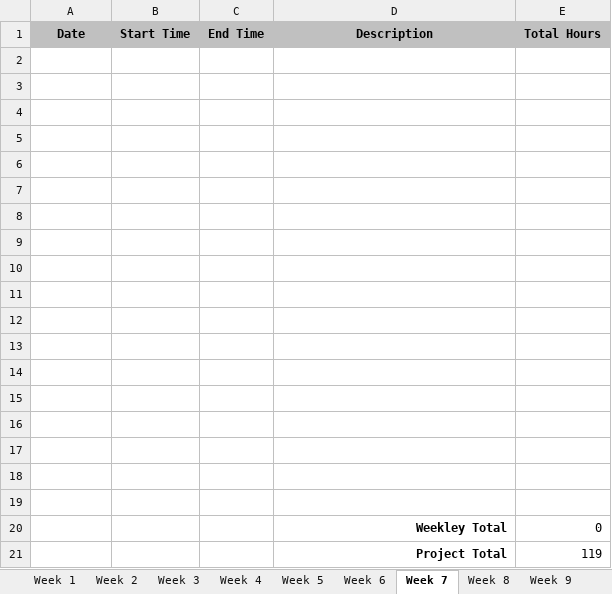
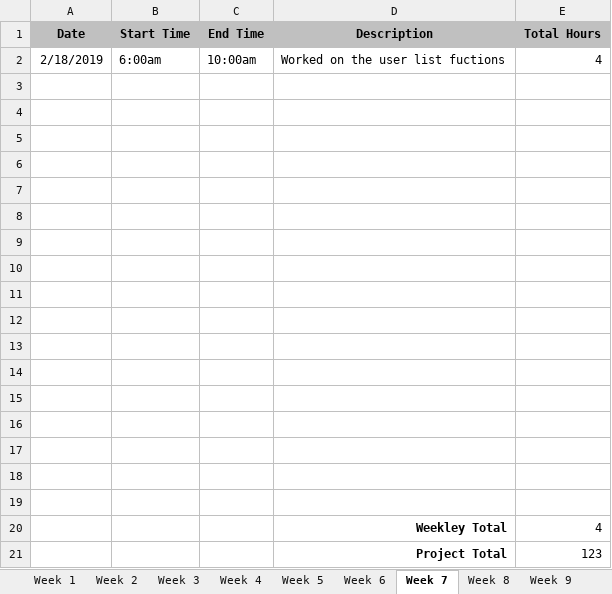
Before and after one commit to kenstanley37/visualpartsdb.com, an Excel workbook: assets/timeSheet-Stanley-Kenneth.xlsx, sheet Week 7, drawn as a sheet; values as stored, in another font and other column widths than the file's, no borders; removed rows and columns are numbered as before the commit, all else as after; the diff names each change by its address in the sheet, - before the commit and + after, or states it on an @@ line.

```diff
--- a/assets/timeSheet-Stanley-Kenneth.xlsx (sheet Week 7)
+++ b/assets/timeSheet-Stanley-Kenneth.xlsx (sheet Week 7)
+row 2: 2/18/2019 | 6:00am | 10:00am | Worked on the user list fuctions | 4
-row 20: (empty)
+row 20:  |  |  | Weekley Total | 4
-row 20:  |  |  | Weekley Total | 0
-E21 (Total Hours): 119
+E21 (Total Hours): 123
```
Also changed, not shown: sheet Final, sheet Week 9, sheet Week 10, sheet Week 8, sheet Week 12, sheet Week 14, 3 more sheets, 1 other file.
